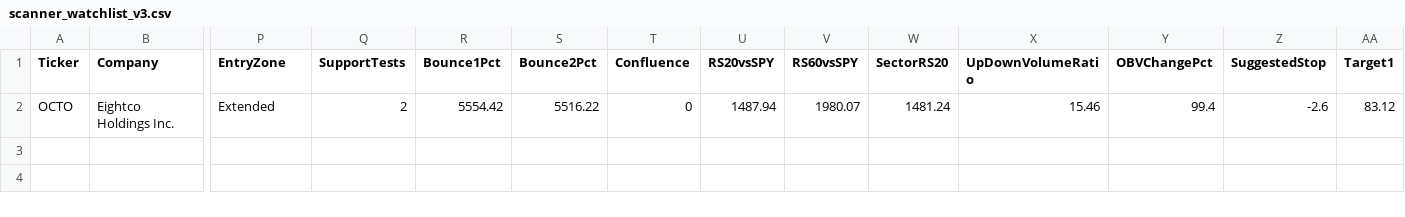
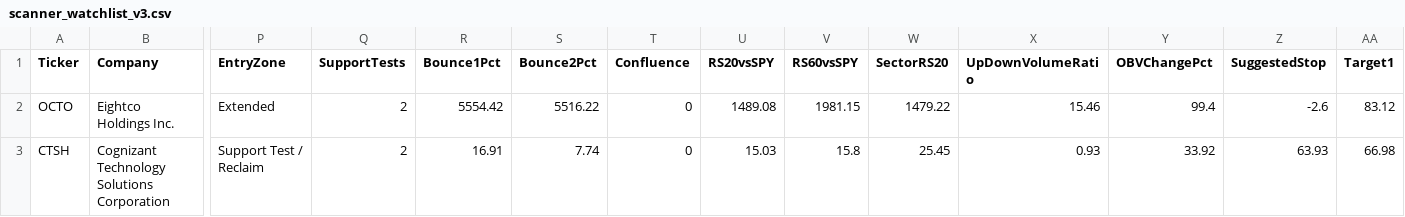
Before and after one commit to nryan63/stock-scanner-output, a CSV file: scanner_watchlist_v3.csv, drawn as a sheet; only a part is shown, gaps mark what is left out; rows hold the shown columns only; the diff names each change by its address in the sheet, - before the commit and + after, or states it on an @@ line.

```diff
--- a/scanner_watchlist_v3.csv
+++ b/scanner_watchlist_v3.csv
-U2 (RS20vsSPY): 1487.94
+U2 (RS20vsSPY): 1489.08
-V2 (RS60vsSPY): 1980.07
+V2 (RS60vsSPY): 1981.15
-W2 (SectorRS20): 1481.24
+W2 (SectorRS20): 1479.22
+row 3: CTSH | Cognizant Technology Solutions Corporation | Support Test / Reclaim | 2 | 16.91 | 7.74 | 0 | 15.03 | 15.8 | 25.45 | 0.93 | 33.92 | 63.93 | 66.98
```
Also changed, not shown: scanner_qualifiers_v3.csv, scanner_results_v3.csv, 1 other file.
